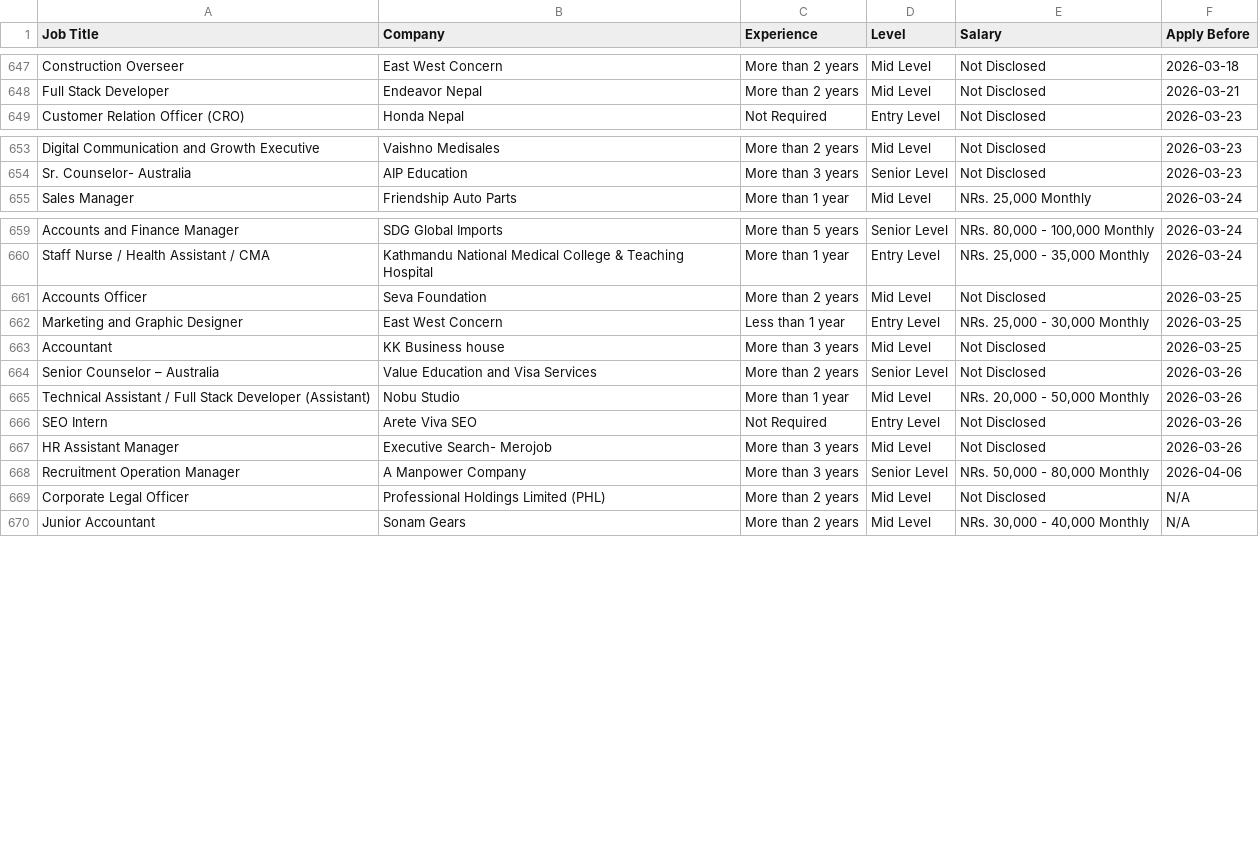
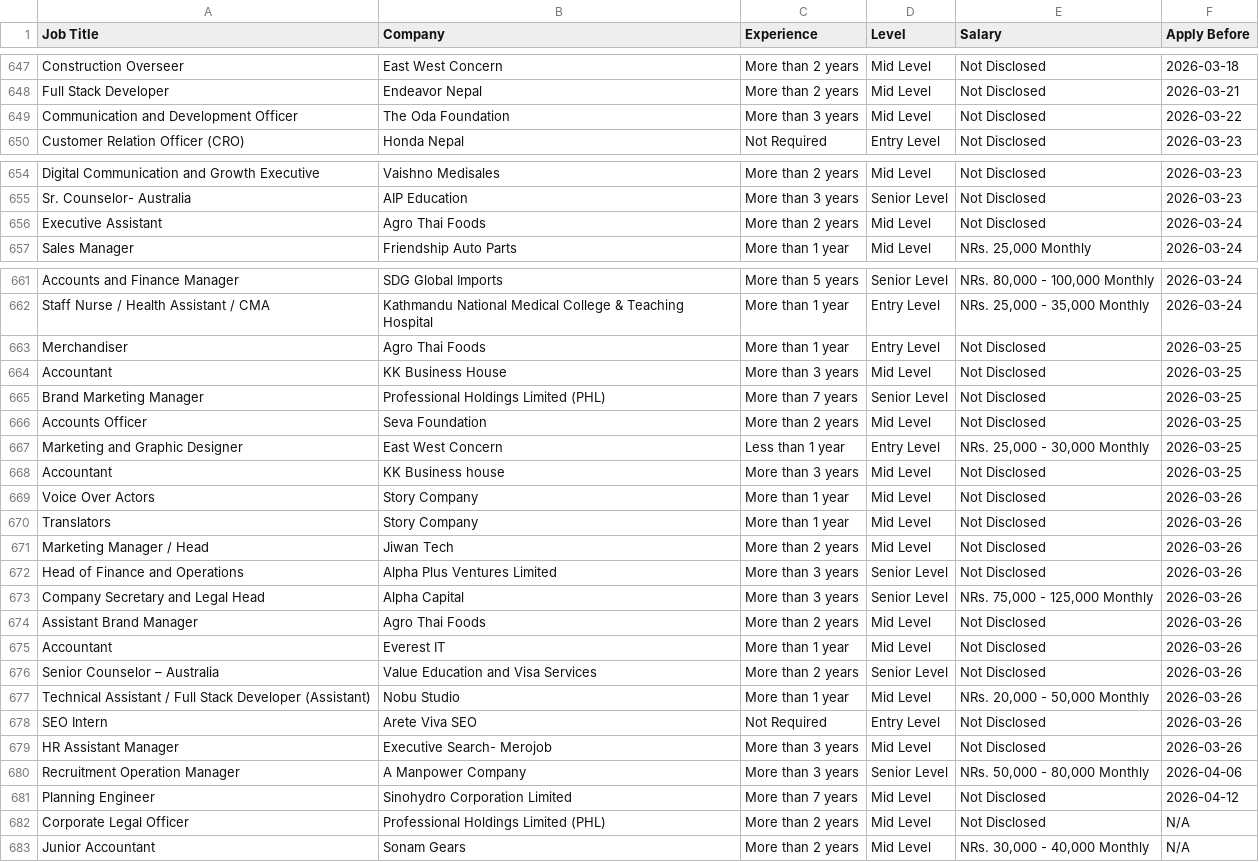
Before and after one commit to ashira-maharjan/jobportal-scraper, a CSV file: data_file/by_deadline.csv, drawn as a sheet; only a part is shown, gaps mark what is left out; the diff names each change by its address in the sheet, - before the commit and + after, or states it on an @@ line.

Commit message:
Auto update job data

```diff
--- a/data_file/by_deadline.csv
+++ b/data_file/by_deadline.csv
+row 649: Communication and Development Officer | The Oda Foundation | More than 3 years | Mid Level | Not Disclosed | 2026-03-22
+row 656: Executive Assistant | Agro Thai Foods | More than 2 years | Mid Level | Not Disclosed | 2026-03-24
+row 663: Merchandiser | Agro Thai Foods | More than 1 year | Entry Level | Not Disclosed | 2026-03-25
+row 664: Accountant | KK Business House | More than 3 years | Mid Level | Not Disclosed | 2026-03-25
+row 665: Brand Marketing Manager | Professional Holdings Limited (PHL) | More than 7 years | Senior Level | Not Disclosed | 2026-03-25
+row 669: Voice Over Actors | Story Company | More than 1 year | Mid Level | Not Disclosed | 2026-03-26
+row 670: Translators | Story Company | More than 1 year | Mid Level | Not Disclosed | 2026-03-26
+row 671: Marketing Manager / Head | Jiwan Tech | More than 2 years | Mid Level | Not Disclosed | 2026-03-26
+row 672: Head of Finance and Operations | Alpha Plus Ventures Limited | More than 3 years | Senior Level | Not Disclosed | 2026-03-26
+row 673: Company Secretary and Legal Head | Alpha Capital | More than 3 years | Senior Level | NRs. 75,000 - 125,000 Monthly | 2026-03-26
+row 674: Assistant Brand Manager | Agro Thai Foods | More than 2 years | Mid Level | Not Disclosed | 2026-03-26
+row 675: Accountant | Everest IT | More than 1 year | Mid Level | Not Disclosed | 2026-03-26
+row 681: Planning Engineer | Sinohydro Corporation Limited | More than 7 years | Mid Level | Not Disclosed | 2026-04-12
```
Also changed, not shown: data_file/top_jobs.csv.
